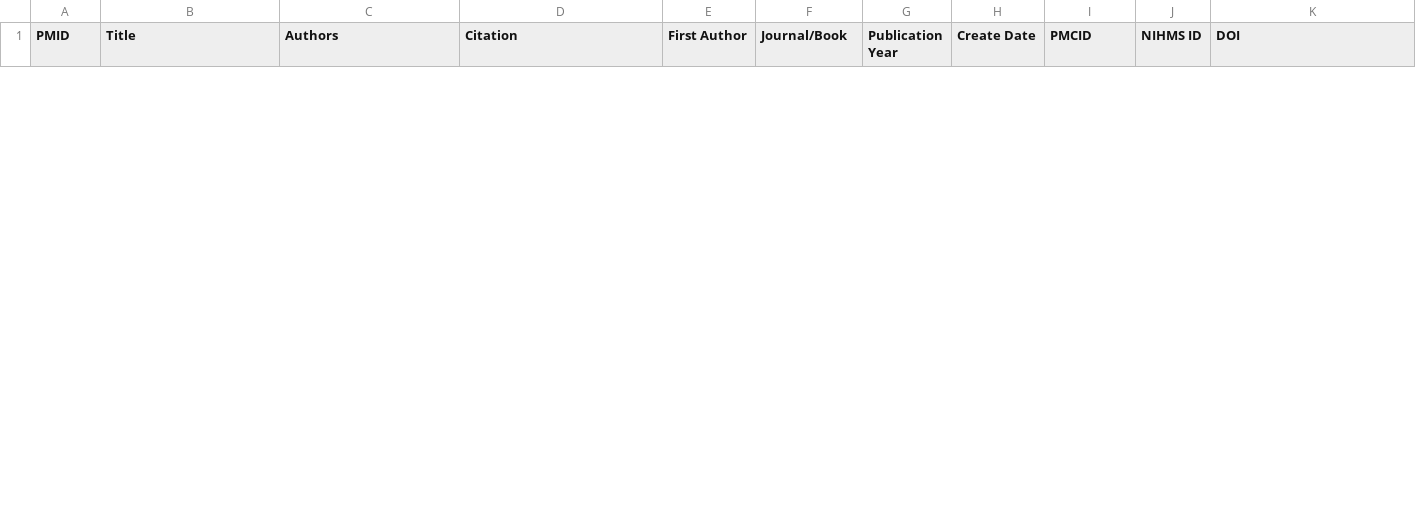
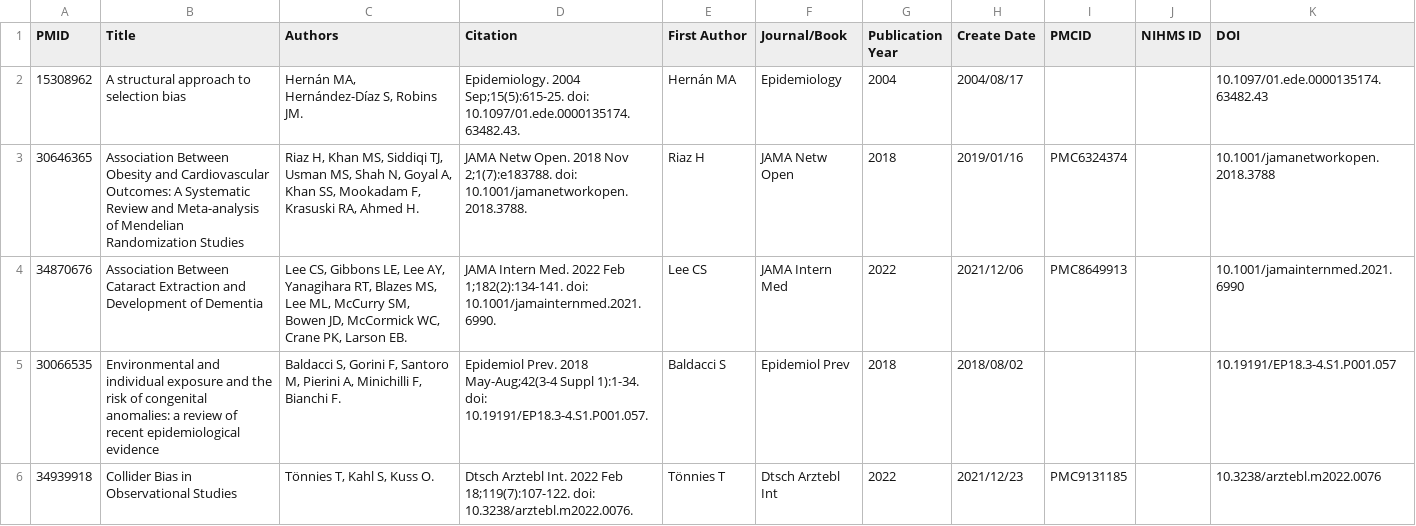
Before and after one commit to RaspberryEmma/Confounder-Handling-Lit-Review, a CSV file: pubmed-csv-confounder-set.csv, drawn as a sheet; only a part is shown; the diff covers the shown part only.

```diff
--- a/pubmed-csv-confounder-set.csv
+++ b/pubmed-csv-confounder-set.csv
@@ -11,0 +2,5 @@
+"15308962","A structural approach to selection bias","Hernán MA, Hernández-Díaz S, Robins JM.","Epidemiology. 2004 Sep;15(5):615-25. doi: 10.1097/01.ede.0000135174.63482.43.","Hernán MA","Epidemiology","2004","2004/08/17","","","10.1097/01.ede.0000135174.63482.43"
+"30646365","Association Between Obesity and Cardiovascular Outcomes: A Systematic Review and Meta-analysis of Mendelian Randomization Studies","Riaz H, Khan MS, Siddiqi TJ, Usman MS, Shah N, Goyal A, Khan SS, Mookadam F, Krasuski RA, Ahmed H.","JAMA Netw Open. 2018 Nov 2;1(7):e183788. doi: 10.1001/jamanetworkopen.2018.3788.","Riaz H","JAMA Netw Open","2018","2019/01/16","PMC6324374","","10.1001/jamanetworkopen.2018.3788"
+"34870676","Association Between Cataract Extraction and Development of Dementia","Lee CS, Gibbons LE, Lee AY, Yanagihara RT, Blazes MS, Lee ML, McCurry SM, Bowen JD, McCormick WC, Crane PK, Larson EB.","JAMA Intern Med. 2022 Feb 1;182(2):134-141. doi: 10.1001/jamainternmed.2021.6990.","Lee CS","JAMA Intern Med","2022","2021/12/06","PMC8649913","","10.1001/jamainternmed.2021.6990"
+"30066535","Environmental and individual exposure and the risk of congenital anomalies: a review of recent epidemiological evidence","Baldacci S, Gorini F, Santoro M, Pierini A, Minichilli F, Bianchi F.","Epidemiol Prev. 2018 May-Aug;42(3-4 Suppl 1):1-34. doi: 10.19191/EP18.3-4.S1.P001.057.","Baldacci S","Epidemiol Prev","2018","2018/08/02","","","10.19191/EP18.3-4.S1.P001.057"
+"34939918","Collider Bias in Observational Studies","Tönnies T, Kahl S, Kuss O.","Dtsch Arztebl Int. 2022 Feb 18;119(7):107-122. doi: 10.3238/arztebl.m2022.0076.","Tönnies T","Dtsch Arztebl Int","2022","2021/12/23","PMC9131185","","10.3238/arztebl.m2022.0076"
```
Also changed, not shown: 5 added rows and 10 removed rows elsewhere in this file, 4 other files.
